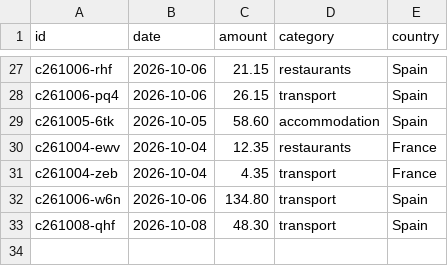
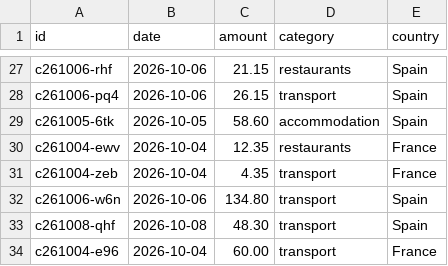
Before and after one commit to thaeussner/travel_dashboard, a CSV file: data/costs.csv, drawn as a sheet; only a part is shown, gaps mark what is left out.

Commit message:
costs: 1 saved (from the dashboard)

```diff
--- a/data/costs.csv
+++ b/data/costs.csv
@@ -33 +33,2 @@ c261006-w6n,2026-10-06,134.80,transport,Spain
 c261008-qhf,2026-10-08,48.30,transport,Spain
+c261004-e96,2026-10-04,60.00,transport,France
```
